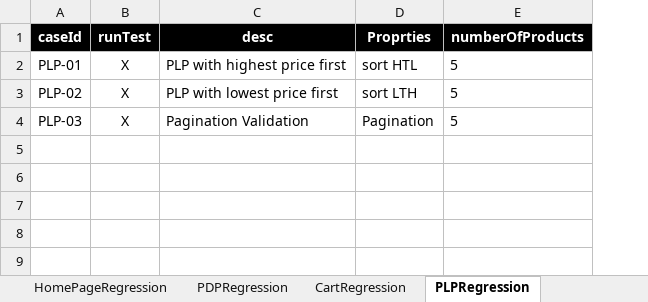
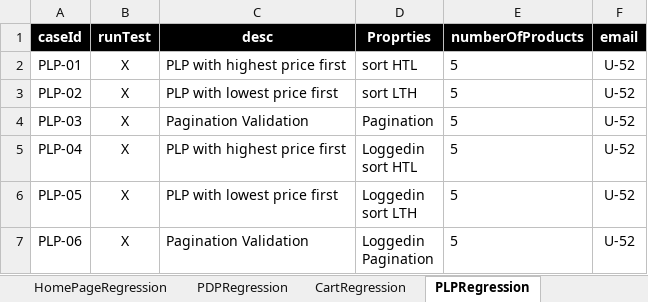
Before and after one commit to walahamad/CBISmoke, an Excel workbook: src/com/generic/config/DataSheet.xlsx, sheet PLPRegression, drawn as a sheet; values as stored, in another font and other column widths than the file's, no borders; ↵ is a line break in a cell; the diff names each change by its address in the sheet, - before the commit and + after, or states it on an @@ line.

Commit message:
Add test cases for the logged in user

```diff
--- a/src/com/generic/config/DataSheet.xlsx (sheet PLPRegression)
+++ b/src/com/generic/config/DataSheet.xlsx (sheet PLPRegression)
+column F (email), rows 2-4: all U-52
+row 5: PLP-04 | X | PLP with highest price first | Loggedin ↵ sort HTL | 5 | U-52
+row 6: PLP-05 | X | PLP with lowest price first | Loggedin ↵ sort LTH | 5 | U-52
+row 7: PLP-06 | X | Pagination Validation | Loggedin ↵ Pagination | 5 | U-52
```
Also changed, not shown: 1 other file.
